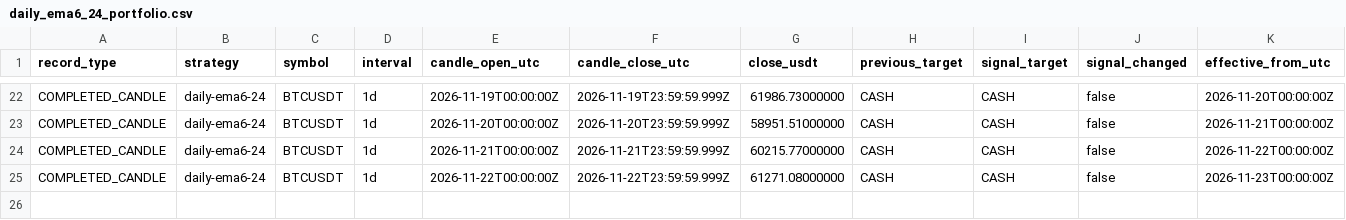
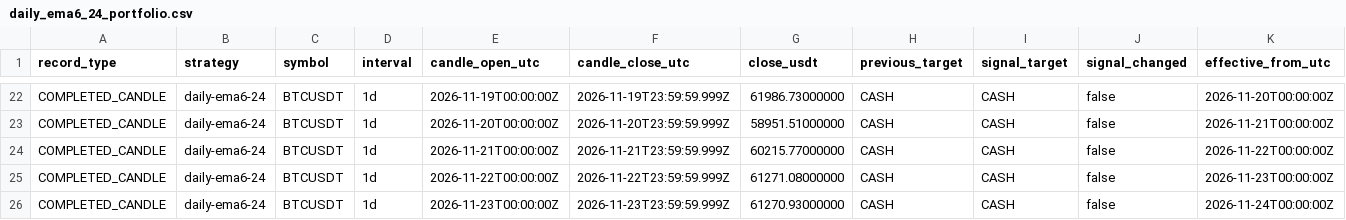
Before and after one commit to nkfai1982-oss/btc, a CSV file: tools/binance-ema300-monitor/daily_ema6_24_portfolio.csv, drawn as a sheet; only a part is shown, gaps mark what is left out; rows hold the shown columns only; the diff names each change by its address in the sheet, - before the commit and + after, or states it on an @@ line.

```diff
--- a/tools/binance-ema300-monitor/daily_ema6_24_portfolio.csv
+++ b/tools/binance-ema300-monitor/daily_ema6_24_portfolio.csv
+row 26: COMPLETED_CANDLE | daily-ema6-24 | BTCUSDT | 1d | 2026-11-23T00:00:00Z | 2026-11-23T23:59:59.999Z | 61270.93000000 | CASH | CASH | false | 2026-11-24T00:00:00Z
```
Also changed, not shown: tools/binance-ema300-monitor/donchian_20_10_portfolio.csv, tools/binance-ema300-monitor/ema300_portfolio.csv.
